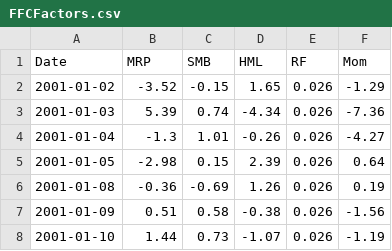
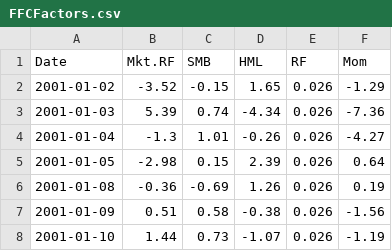
Before and after one commit to JHSchlegel/BachelorThesis, a CSV file: Bachelor Thesis Code/Data/FFCFactors.csv, drawn as a sheet; only a part is shown.

```diff
--- a/Bachelor Thesis Code/Data/FFCFactors.csv
+++ b/Bachelor Thesis Code/Data/FFCFactors.csv
@@ -1,2 +1,2 @@
-"Date","MRP","SMB","HML","RF","Mom"
+"Date","Mkt.RF","SMB","HML","RF","Mom"
 2001-01-02,-3.52,-0.15,1.65,0.026,-1.29
```
Also changed, not shown: 1 other file.
